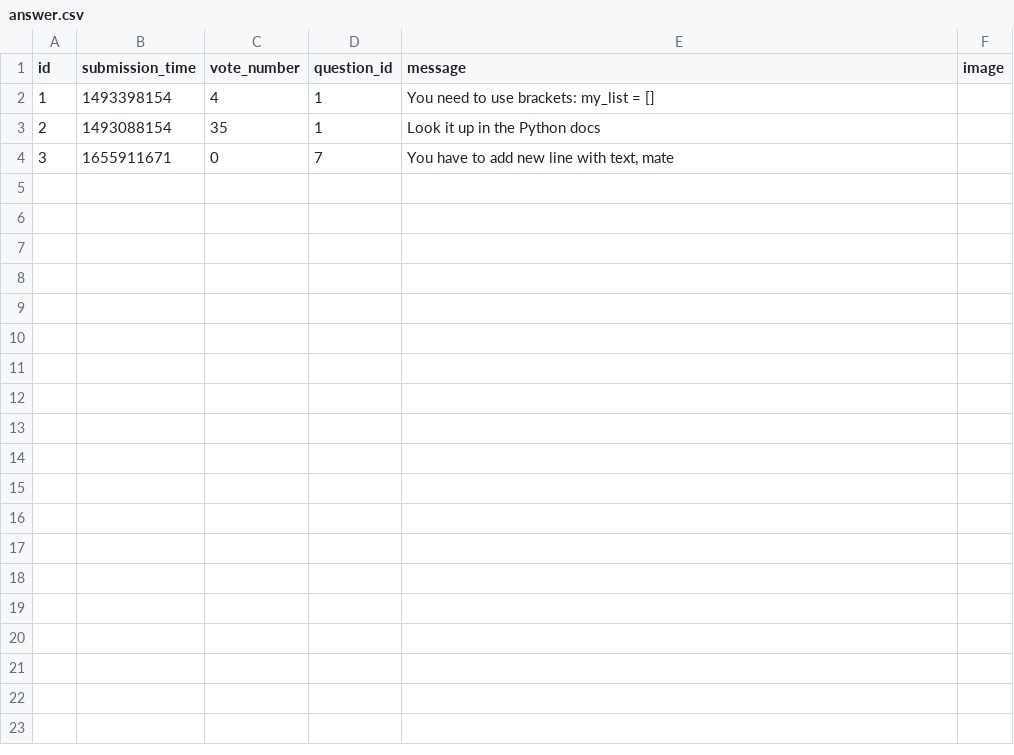
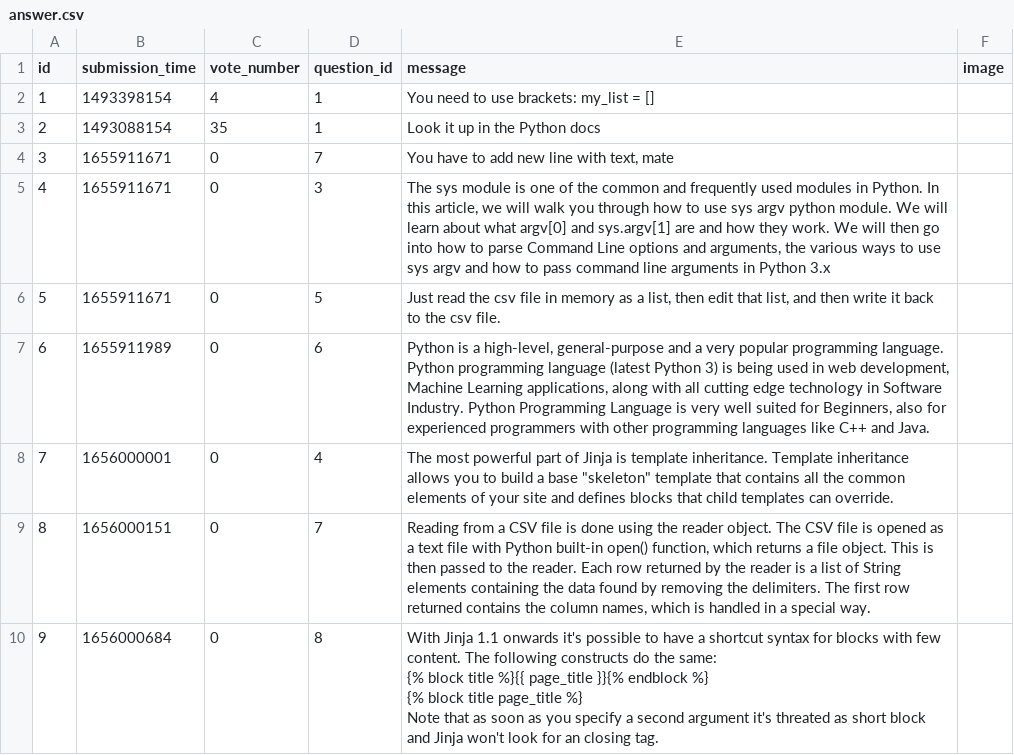
Before and after one commit to wilk98/AskMate, a CSV file: answer.csv, drawn as a sheet; ↵ is a line break in a cell; the diff names each change by its address in the sheet, - before the commit and + after, or states it on an @@ line.

```diff
--- a/answer.csv
+++ b/answer.csv
+row 5: 4 | 1655911671 | 0 | 3 | The sys module is one of the common and frequently used modules in Python. In this article, we will walk you through how to use sys argv python module. We will learn about what argv[0] and sys.argv[1] are and how they work. We will then go into how to parse Command Line options and arguments, the various ways to use sys argv and how to pass command line arguments in Python 3.x
+row 6: 5 | 1655911671 | 0 | 5 | Just read the csv file in memory as a list, then edit that list, and then write it back to the csv file.
+row 7: 6 | 1655911989 | 0 | 6 | Python is a high-level, general-purpose and a very popular programming language. Python programming language (latest Python 3) is being used in web development, Machine Learning applications, along with all cutting edge technology in Software Industry. Python Programming Language is very well suited for Beginners, also for experienced programmers with other programming languages like C++ and Java.
+row 8: 7 | 1656000001 | 0 | 4 | The most powerful part of Jinja is template inheritance. Template inheritance allows you to build a base "skeleton" template that contains all the common elements of your site and defines blocks that child templates can override.
+row 9: 8 | 1656000151 | 0 | 7 | Reading from a CSV file is done using the reader object. The CSV file is opened as a text file with Python built-in open() function, which returns a file object. This is then passed to the reader. Each row returned by the reader is a list of String elements containing the data found by removing the delimiters. The first row returned contains the column names, which is handled in a special way.
+row 10: 9 | 1656000684 | 0 | 8 | With Jinja 1.1 onwards it's possible to have a shortcut syntax for blocks with few content. The following constructs do the same: ↵ {% block title %}{{ page_title }}{% endblock %} ↵ {% block title page_title %} ↵ Note that as soon as you specify a second argument it's threated as short block and Jinja won't look for an closing tag.
```
Also changed, not shown: question.csv, 7 other files.
